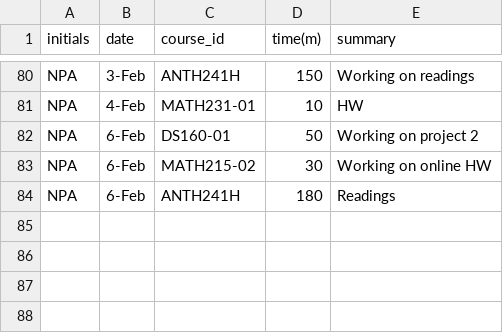
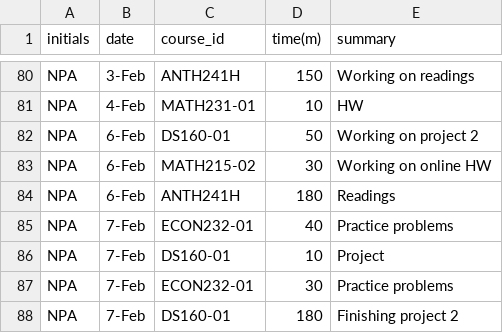
Before and after one commit to TheNatureWarrior/NPA_Timesheet_Project, a CSV file: Timesheet Project.csv, drawn as a sheet; only a part is shown, gaps mark what is left out.

Commit message:
Update Timesheet Project.csv

```diff
--- a/Timesheet Project.csv
+++ b/Timesheet Project.csv
@@ -84 +84,5 @@ NPA,6-Feb,MATH215-02,30,Working on online HW
 NPA,6-Feb,ANTH241H,180,Readings
+NPA,7-Feb,ECON232-01,40,Practice problems
+NPA,7-Feb,DS160-01,10,Project
+NPA,7-Feb,ECON232-01,30,Practice problems
+NPA,7-Feb,DS160-01,180,Finishing project 2
```
